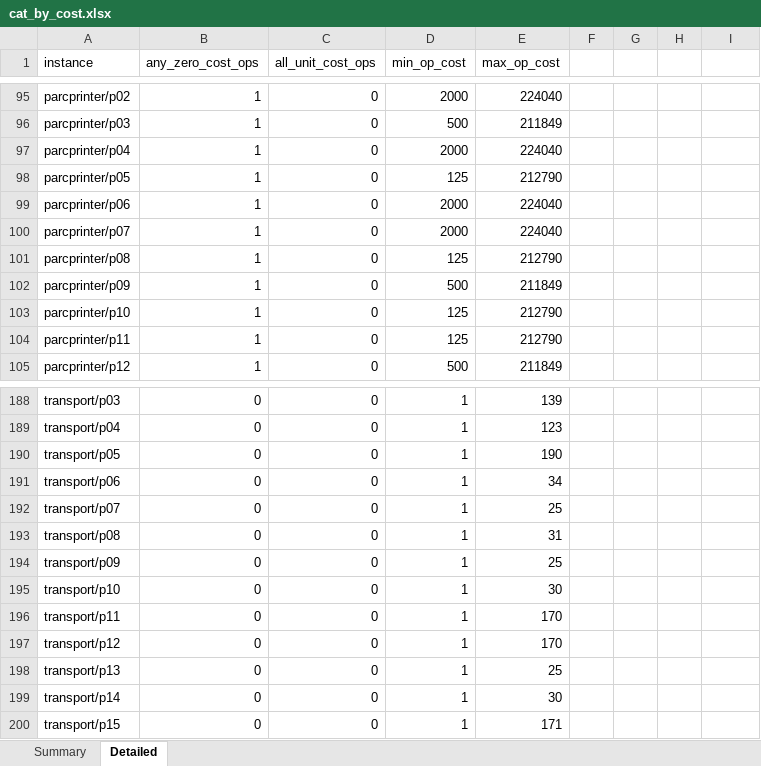
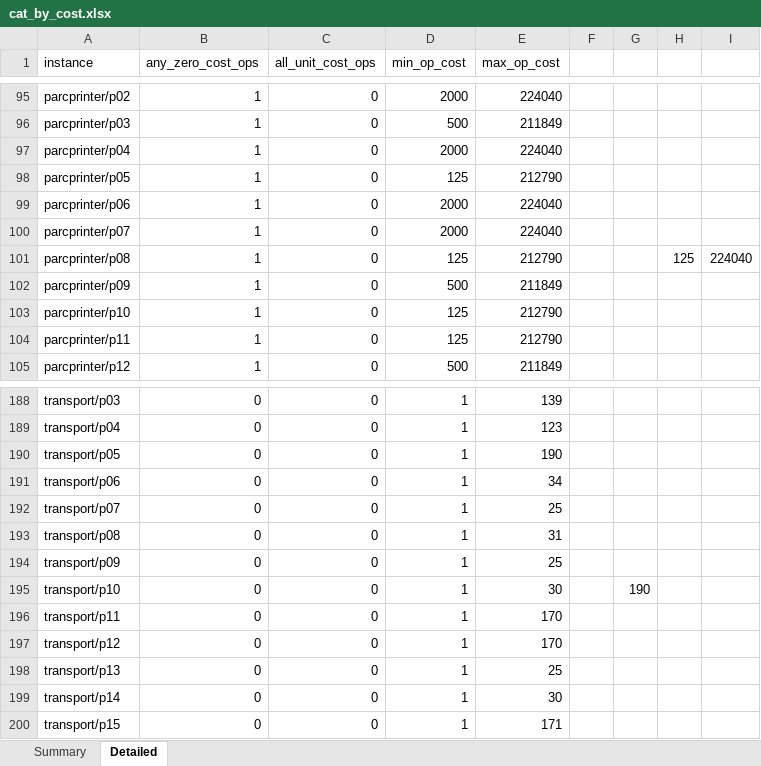
Before and after one commit to kaizerw/icaps20, an Excel workbook: results/11_08/cat_by_cost.xlsx, sheet Detailed, drawn as a sheet; only a part is shown, gaps mark what is left out; values as stored, in another font and other column widths than the file's, no borders; the diff names each change by its address in the sheet, - before the commit and + after, or states it on an @@ line.

```diff
--- a/results/11_08/cat_by_cost.xlsx (sheet Detailed)
+++ b/results/11_08/cat_by_cost.xlsx (sheet Detailed)
-H101: (empty)
+H101: 125
-I101: (empty)
+I101: 224040
-G195: (empty)
+G195: 190
```
Also changed, not shown: sheet Summary, 12 other files.
